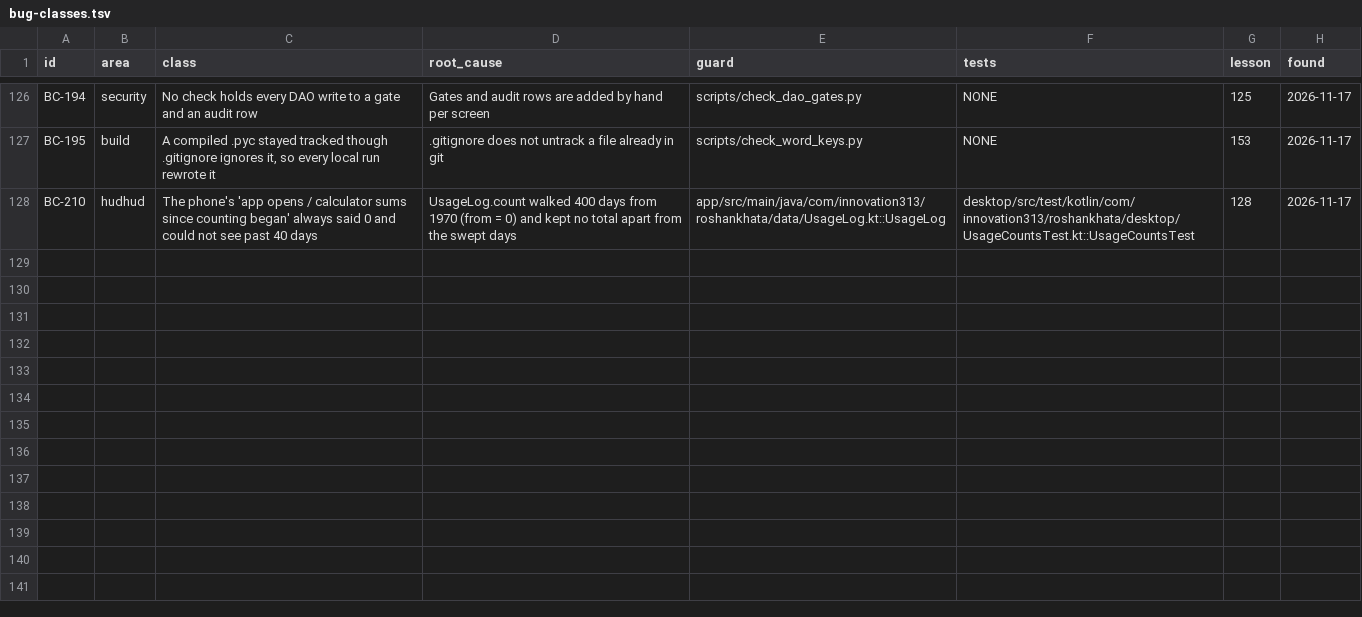
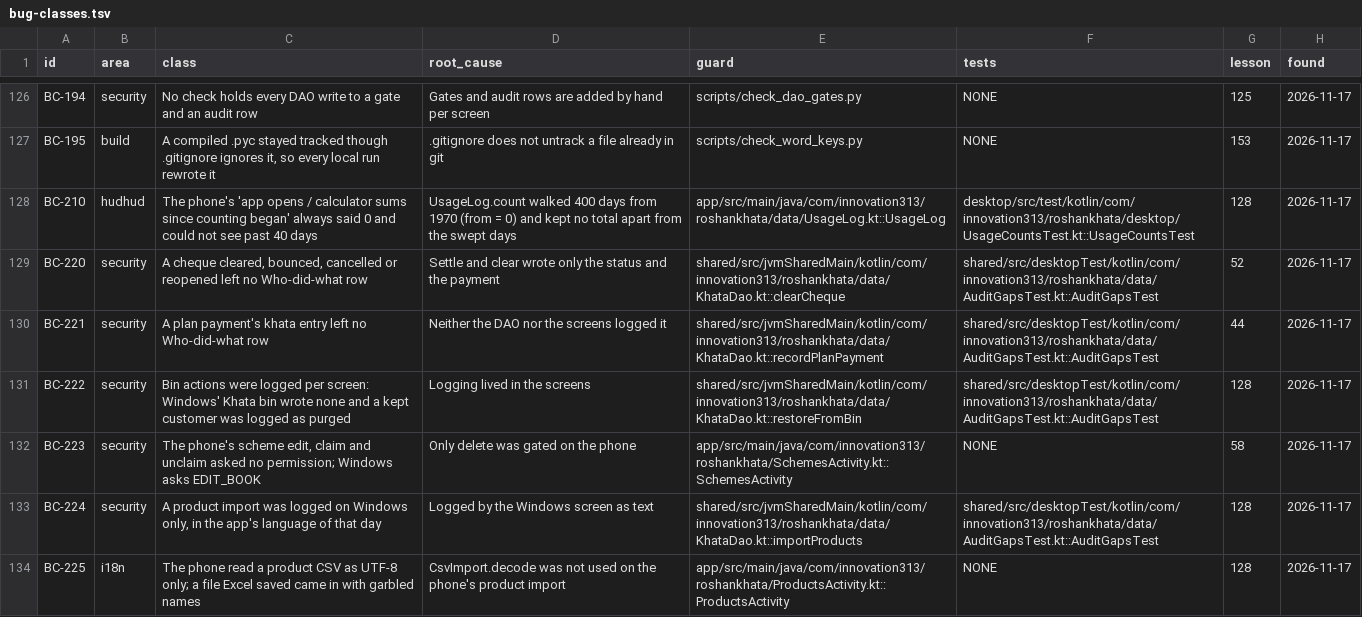
Before and after one commit to aliehtisham052-dotcom/RoshanKhata, a TSV file: docs/bug-classes.tsv, drawn as a sheet; only a part is shown, gaps mark what is left out; the diff names each change by its address in the sheet, - before the commit and + after, or states it on an @@ line.

```diff
--- a/docs/bug-classes.tsv
+++ b/docs/bug-classes.tsv
+row 129: BC-220 | security | A cheque cleared, bounced, cancelled or reopened left no Who-did-what row | Settle and clear wrote only the status and the payment | shared/src/jvmSharedMain/kotlin/com/innovation313/roshankhata/data/KhataDao.kt::clearCheque | shared/src/desktopTest/kotlin/com/innovation313/roshankhata/data/AuditGapsTest.kt::AuditGapsTest | 52 | 2026-11-17
+row 130: BC-221 | security | A plan payment's khata entry left no Who-did-what row | Neither the DAO nor the screens logged it | shared/src/jvmSharedMain/kotlin/com/innovation313/roshankhata/data/KhataDao.kt::recordPlanPayment | shared/src/desktopTest/kotlin/com/innovation313/roshankhata/data/AuditGapsTest.kt::AuditGapsTest | 44 | 2026-11-17
+row 131: BC-222 | security | Bin actions were logged per screen: Windows' Khata bin wrote none and a kept customer was logged as purged | Logging lived in the screens | shared/src/jvmSharedMain/kotlin/com/innovation313/roshankhata/data/KhataDao.kt::restoreFromBin | shared/src/desktopTest/kotlin/com/innovation313/roshankhata/data/AuditGapsTest.kt::AuditGapsTest | 128 | 2026-11-17
+row 132: BC-223 | security | The phone's scheme edit, claim and unclaim asked no permission; Windows asks EDIT_BOOK | Only delete was gated on the phone | app/src/main/java/com/innovation313/roshankhata/SchemesActivity.kt::SchemesActivity | NONE | 58 | 2026-11-17
+row 133: BC-224 | security | A product import was logged on Windows only, in the app's language of that day | Logged by the Windows screen as text | shared/src/jvmSharedMain/kotlin/com/innovation313/roshankhata/data/KhataDao.kt::importProducts | shared/src/desktopTest/kotlin/com/innovation313/roshankhata/data/AuditGapsTest.kt::AuditGapsTest | 128 | 2026-11-17
+row 134: BC-225 | i18n | The phone read a product CSV as UTF-8 only; a file Excel saved came in with garbled names | CsvImport.decode was not used on the phone's product import | app/src/main/java/com/innovation313/roshankhata/ProductsActivity.kt::ProductsActivity | NONE | 128 | 2026-11-17
```
Also changed, not shown: 1 other file.
